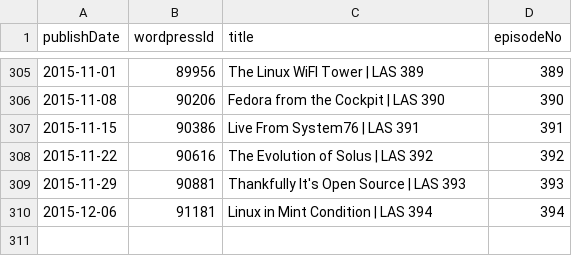
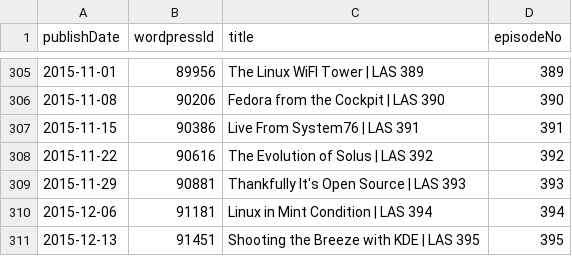
Before and after one commit to Cj-Malone/jb_data, a CSV file: shows/las.csv, drawn as a sheet; only a part is shown, gaps mark what is left out.

Commit message:
las395

```diff
--- a/shows/las.csv
+++ b/shows/las.csv
@@ -310 +310,2 @@ publishDate,wordpressId,title,episodeNo
 2015-12-06,91181,Linux in Mint Condition | LAS 394,394
+2015-12-13,91451,Shooting the Breeze with KDE | LAS 395,395
```
